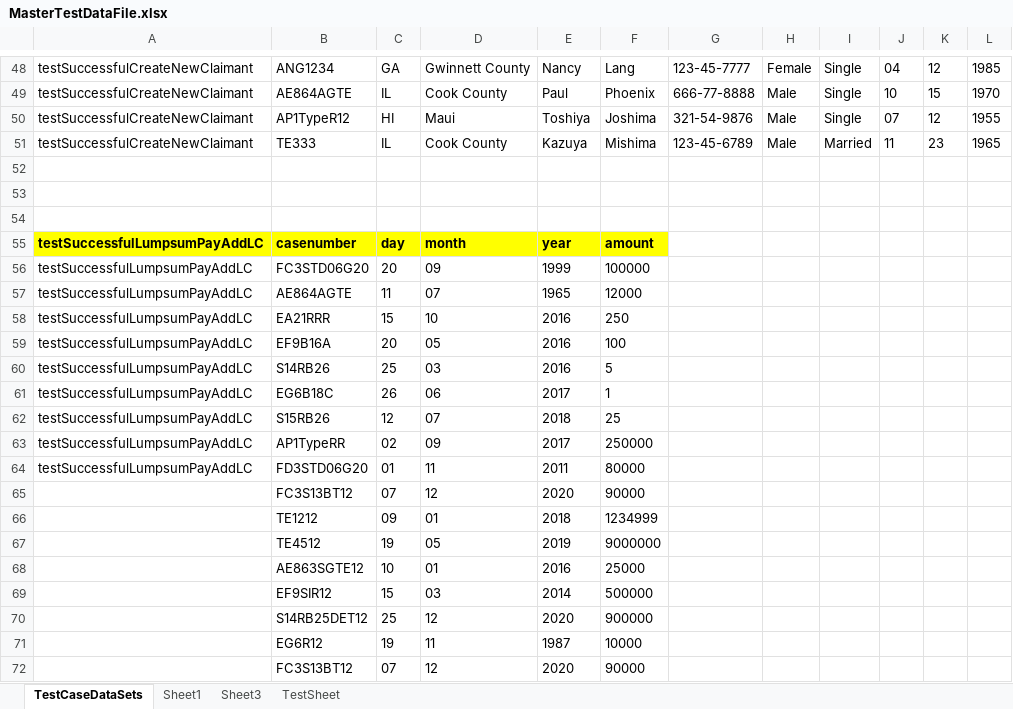
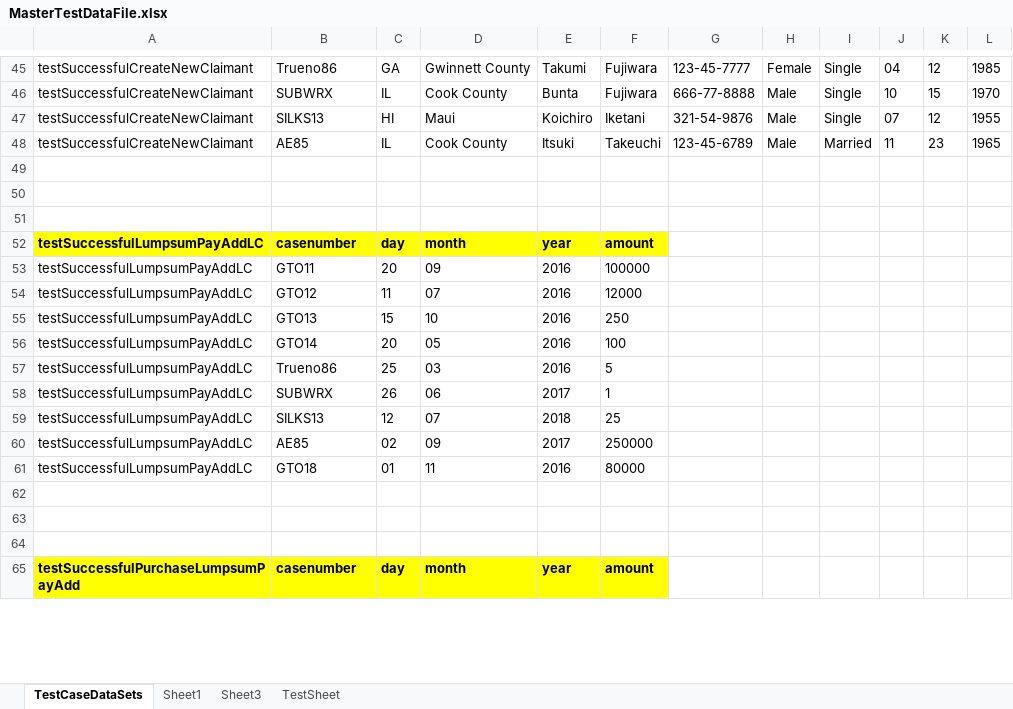
Before and after one commit to retephsot/LCProject, an Excel workbook: MasterTestDataFile.xlsx, sheet TestCaseDataSets, drawn as a sheet; only a part is shown, gaps mark what is left out; the shorter side is filled out with more unchanged rows; values as stored, in another font and other column widths than the file's, no borders; removed rows and columns are numbered as before the commit, all else as after; the diff covers the shown part only; the diff names each change by its address in the sheet, - before the commit and + after, or states it on an @@ line.

Commit message:
Periodic_Purchase_Payment_And_Test

```diff
--- a/MasterTestDataFile.xlsx (sheet TestCaseDataSets)
+++ b/MasterTestDataFile.xlsx (sheet TestCaseDataSets)
-B45: ANG1234
+B45: Trueno86
-E45: Nancy
+E45: Takumi
-F45: Lang
+F45: Fujiwara
-B46: AE864AGTE
+B46: SUBWRX
-E46: Paul
+E46: Bunta
-F46: Phoenix
+F46: Fujiwara
-B47: AP1TypeR12
+B47: SILKS13
-E47: Toshiya
+E47: Koichiro
-F47: Joshima
+F47: Iketani
-B48: TE333
+B48: AE85
-E48: Kazuya
+E48: Itsuki
-F48: Mishima
+F48: Takeuchi
-B53: FC3STD06G20
+B53: GTO11
-E53: 1999
+E53: 2016
-B54: AE864AGTE
+B54: GTO12
-E54: 1965
+E54: 2016
-B55: EA21RRR
+B55: GTO13
-B56: EF9B16A
+B56: GTO14
-B57: S14RB26
+B57: Trueno86
-B58: EG6B18C
+B58: SUBWRX
-B59: S15RB26
+B59: SILKS13
-B60: AP1TypeRR
+B60: AE85
-B61: FD3STD06G20
+B61: GTO18
-E61: 2011
+E61: 2016
-row 62:  | FC3S13BT12 | 07 | 12 | 2020 | 90000
+row 62: (empty)
-row 66:  | TE1212 | 09 | 01 | 2018 | 1234999
-row 67:  | TE4512 | 19 | 05 | 2019 | 9000000
-row 68:  | AE863SGTE12 | 10 | 01 | 2016 | 25000
-row 69:  | EF9SIR12 | 15 | 03 | 2014 | 500000
-row 70:  | S14RB25DET12 | 25 | 12 | 2020 | 900000
-row 71:  | EG6R12 | 19 | 11 | 1987 | 10000
-row 72:  | FC3S13BT12 | 07 | 12 | 2020 | 90000
```
Also changed, not shown: 17 added rows, 15 removed rows and 104 edited cells elsewhere in this sheet, 52 other files.
